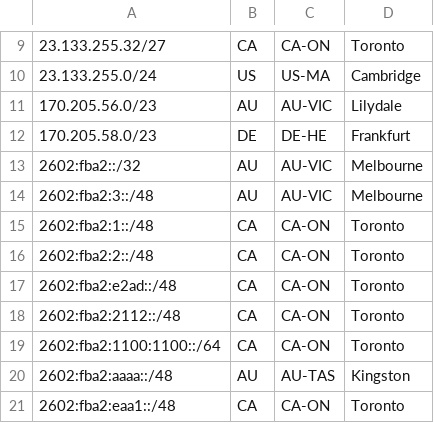
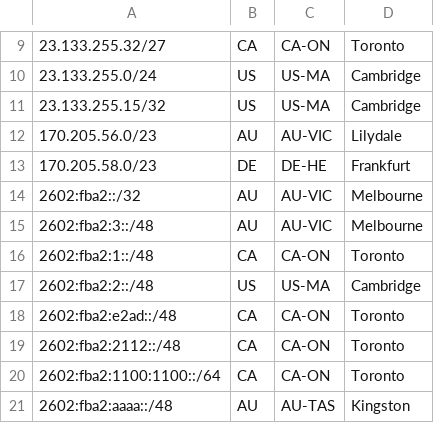
Before and after one commit to Chromatic-Garden-Sites/beakonet, a CSV file: netinfo/geofeed.csv, drawn as a sheet; only a part is shown, gaps mark what is left out; the shorter side is filled out with more unchanged rows.

Commit message:
Update geofeed.csv

```diff
--- a/netinfo/geofeed.csv
+++ b/netinfo/geofeed.csv
@@ -10,2 +10,3 @@
 23.133.255.0/24,US,US-MA,Cambridge,
+23.133.255.15/32,US,US-MA,Cambridge,
 170.205.56.0/23,AU,AU-VIC,Lilydale,
@@ -15,3 +16,3 @@
 2602:fba2:1::/48,CA,CA-ON,Toronto,
-2602:fba2:2::/48,CA,CA-ON,Toronto,
+2602:fba2:2::/48,US,US-MA,Cambridge,
 2602:fba2:e2ad::/48,CA,CA-ON,Toronto,
```
